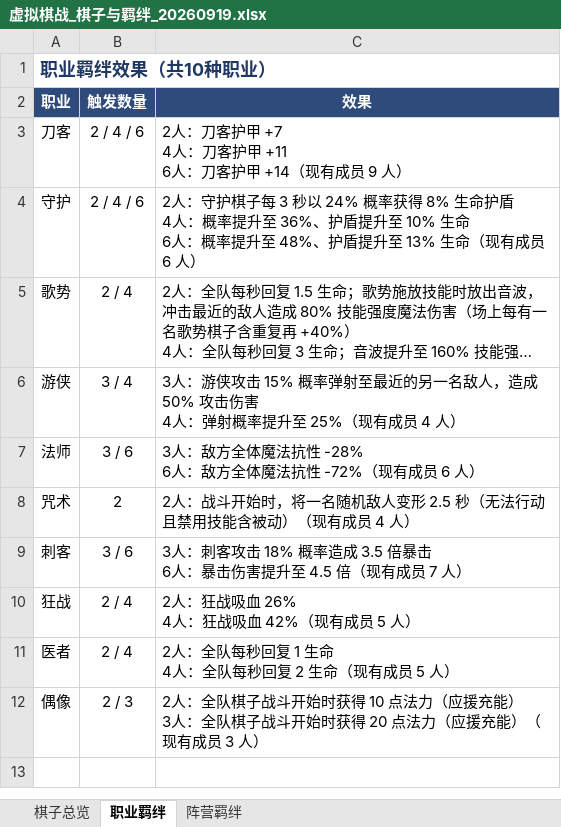
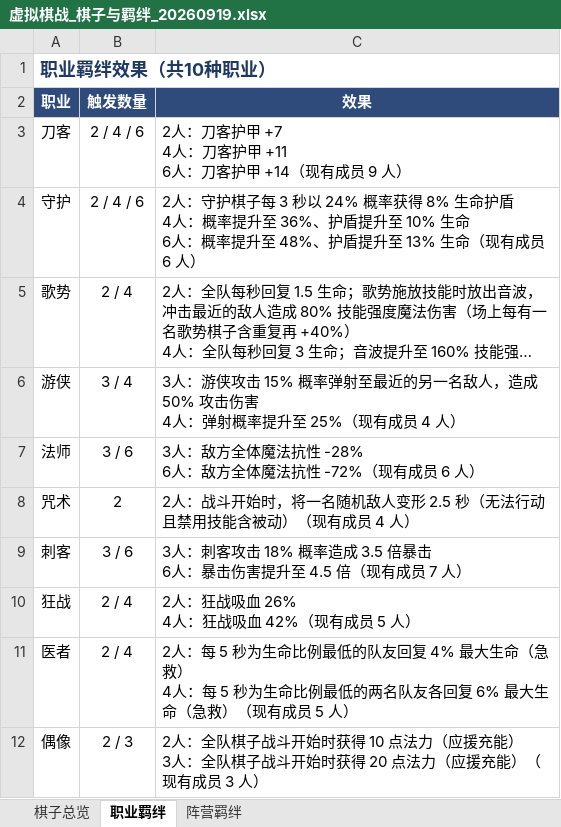
Before and after one commit to hanari520/AutoChessDemo, an Excel workbook: 虚拟棋战_棋子与羁绊_20260919.xlsx, sheet 职业羁绊, drawn as a sheet; long unchanged cells end in …; values as stored, in another font and other column widths than the file's, no borders; ↵ is a line break in a cell; the diff names each change by its address in the sheet, - before the commit and + after, or states it on an @@ line.

```diff
--- a/虚拟棋战_棋子与羁绊_20260919.xlsx (sheet 职业羁绊)
+++ b/虚拟棋战_棋子与羁绊_20260919.xlsx (sheet 职业羁绊)
-C11 (效果): 2人：全队每秒回复 1 生命 ↵ 4人：全队每秒回复 2 生命（现有成…
+C11 (效果): 2人：每 5 秒为生命比例最低的队友回复 4% 最大生命（急救） ↵ 4人：每 5 秒为生命比例最低的两名队友各回复 6% 最大生命（急救）（现有成…
```
Also changed, not shown: 3 other files.
